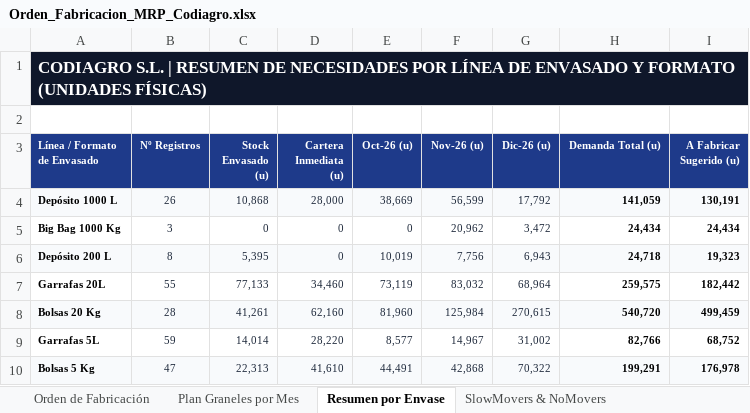
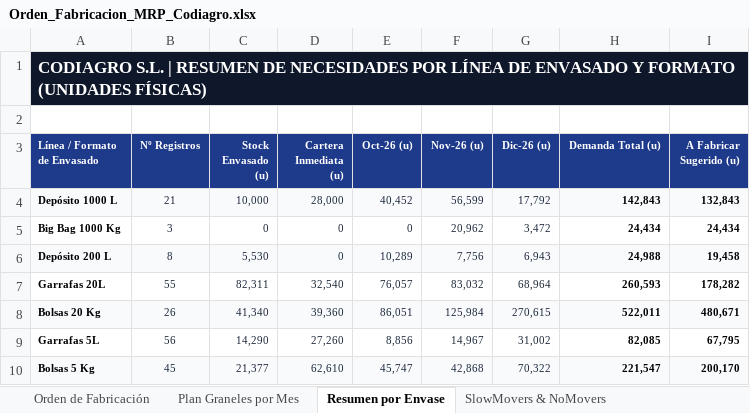
Before and after one commit to codiagrooscar/dashboard-presupuesto-2026, an Excel workbook: web_dashboard/Orden_Fabricacion_MRP_Codiagro.xlsx, sheet Resumen por Envase, drawn as a sheet; only a part is shown; values as stored, in another font and other column widths than the file's, no borders; the diff covers the shown part only; the diff names each change by its address in the sheet, - before the commit and + after, or states it on an @@ line.

Commit message:
feat: actualizar pedidos y stock al 29.10 y validar piloto full costing septiembre 2026

```diff
--- a/web_dashboard/Orden_Fabricacion_MRP_Codiagro.xlsx (sheet Resumen por Envase)
+++ b/web_dashboard/Orden_Fabricacion_MRP_Codiagro.xlsx (sheet Resumen por Envase)
-B4 (Nº Registros): 26
+B4 (Nº Registros): 21
-C4 (Stock Envasado (u)): 10,868
+C4 (Stock Envasado (u)): 10,000
-E4 (Oct-26 (u)): 38,669
+E4 (Oct-26 (u)): 40,452
-H4 (Demanda Total (u)): 141,059
+H4 (Demanda Total (u)): 142,843
-I4 (A Fabricar Sugerido (u)): 130,191
+I4 (A Fabricar Sugerido (u)): 132,843
-C6 (Stock Envasado (u)): 5,395
+C6 (Stock Envasado (u)): 5,530
-E6 (Oct-26 (u)): 10,019
+E6 (Oct-26 (u)): 10,289
-H6 (Demanda Total (u)): 24,718
+H6 (Demanda Total (u)): 24,988
-I6 (A Fabricar Sugerido (u)): 19,323
+I6 (A Fabricar Sugerido (u)): 19,458
-C7 (Stock Envasado (u)): 77,133
+C7 (Stock Envasado (u)): 82,311
-D7 (Cartera Inmediata (u)): 34,460
+D7 (Cartera Inmediata (u)): 32,540
-E7 (Oct-26 (u)): 73,119
+E7 (Oct-26 (u)): 76,057
-H7 (Demanda Total (u)): 259,575
+H7 (Demanda Total (u)): 260,593
-I7 (A Fabricar Sugerido (u)): 182,442
+I7 (A Fabricar Sugerido (u)): 178,282
-B8 (Nº Registros): 28
+B8 (Nº Registros): 26
-C8 (Stock Envasado (u)): 41,261
+C8 (Stock Envasado (u)): 41,340
-D8 (Cartera Inmediata (u)): 62,160
+D8 (Cartera Inmediata (u)): 39,360
-E8 (Oct-26 (u)): 81,960
+E8 (Oct-26 (u)): 86,051
-H8 (Demanda Total (u)): 540,720
+H8 (Demanda Total (u)): 522,011
-I8 (A Fabricar Sugerido (u)): 499,459
+I8 (A Fabricar Sugerido (u)): 480,671
-B9 (Nº Registros): 59
+B9 (Nº Registros): 56
-C9 (Stock Envasado (u)): 14,014
+C9 (Stock Envasado (u)): 14,290
-D9 (Cartera Inmediata (u)): 28,220
+D9 (Cartera Inmediata (u)): 27,260
-E9 (Oct-26 (u)): 8,577
+E9 (Oct-26 (u)): 8,856
-H9 (Demanda Total (u)): 82,766
+H9 (Demanda Total (u)): 82,085
-I9 (A Fabricar Sugerido (u)): 68,752
+I9 (A Fabricar Sugerido (u)): 67,795
-B10 (Nº Registros): 47
+B10 (Nº Registros): 45
-C10 (Stock Envasado (u)): 22,313
+C10 (Stock Envasado (u)): 21,377
-D10 (Cartera Inmediata (u)): 41,610
+D10 (Cartera Inmediata (u)): 62,610
-E10 (Oct-26 (u)): 44,491
+E10 (Oct-26 (u)): 45,747
-H10 (Demanda Total (u)): 199,291
+H10 (Demanda Total (u)): 221,547
-I10 (A Fabricar Sugerido (u)): 176,978
+I10 (A Fabricar Sugerido (u)): 200,170
```
Also changed, not shown: 11 edited cells elsewhere in this sheet, sheet Orden de Fabricación, sheet Plan Graneles por Mes, sheet SlowMovers & NoMovers, Orden_Fabricacion_MRP_Codiagro.xlsx, Seguimiento_Presupuesto_Sep_2026.xlsx, 39 other files.
